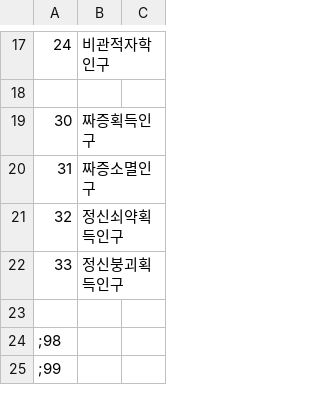
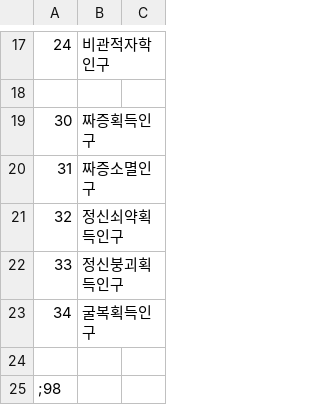
Before and after one commit to SecretU4/eraLAO, a CSV file: CSV/TFLAG.csv, drawn as a sheet; only a part is shown, gaps mark what is left out; the shorter side is filled out with more unchanged rows; the diff names each change by its address in the sheet, - before the commit and + after, or states it on an @@ line.

```diff
--- a/CSV/TFLAG.csv
+++ b/CSV/TFLAG.csv
+row 23: 34 | 굴복획득인구
```
Also changed, not shown: 1 other file.
